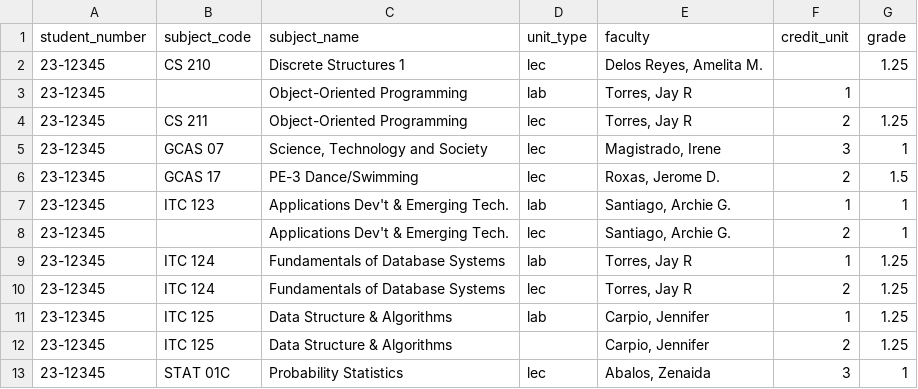
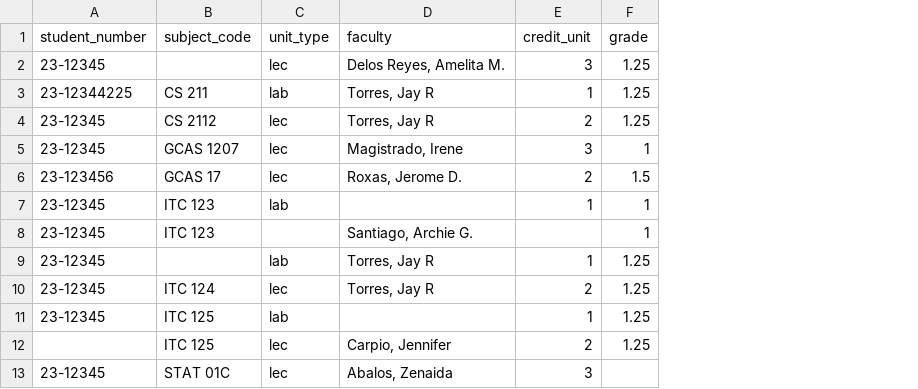
Before and after one commit to Jerdzdidan/AU-AIS, a CSV file: sample-excel-csv/AU-grades(2024-2025) - invalid.csv, drawn as a sheet; removed rows and columns are numbered as before the commit, all else as after; the diff names each change by its address in the sheet, - before the commit and + after, or states it on an @@ line.

Commit message:
Academic Progress and GradeImport revisions: - made it so that the text for grade import becomes red when there are invalid data. - implementation of rechecking validations within the data upon entering the GradeImportRows pages - made it so that grades are considered and created a is_passed() method for checking grade eligibility. - altered csv files

```diff
--- a/sample-excel-csv/AU-grades(2024-2025) - invalid.csv
+++ b/sample-excel-csv/AU-grades(2024-2025) - invalid.csv
-column C (subject_name), rows 2-13: Discrete Structures 1 | Object-Oriented Programming | Object-Oriented Programming | Science, Technology and Society | PE-3 Dance/Swimming | Applications Dev't & Emerging Tech. | Applications Dev't & Emerging Tech. | Fundamentals of Database Systems | Fundamentals of Database Systems | Data Structure & Algorithms | Data Structure & Algorithms | Probability Statistics
-B2 (subject_code): CS 210
+B2 (subject_code): (empty)
-E2 (credit_unit): (empty)
+E2 (credit_unit): 3
-A3 (student_number): 23-12345
+A3 (student_number): 23-12344225
-B3 (subject_code): (empty)
+B3 (subject_code): CS 211
-F3 (grade): (empty)
+F3 (grade): 1.25
-B4 (subject_code): CS 211
+B4 (subject_code): CS 2112
-B5 (subject_code): GCAS 07
+B5 (subject_code): GCAS 1207
-A6 (student_number): 23-12345
+A6 (student_number): 23-123456
-D7 (faculty): Santiago, Archie G.
+D7 (faculty): (empty)
-B8 (subject_code): (empty)
+B8 (subject_code): ITC 123
-C8 (unit_type): lec
+C8 (unit_type): (empty)
-E8 (credit_unit): 2
+E8 (credit_unit): (empty)
-B9 (subject_code): ITC 124
+B9 (subject_code): (empty)
-D11 (faculty): Carpio, Jennifer
+D11 (faculty): (empty)
-A12 (student_number): 23-12345
+A12 (student_number): (empty)
-C12 (unit_type): (empty)
+C12 (unit_type): lec
-F13 (grade): 1
+F13 (grade): (empty)
```
Also changed, not shown: sample-excel-csv/AU-grades(2024-2025 1st Sem).csv, 9 other files.
